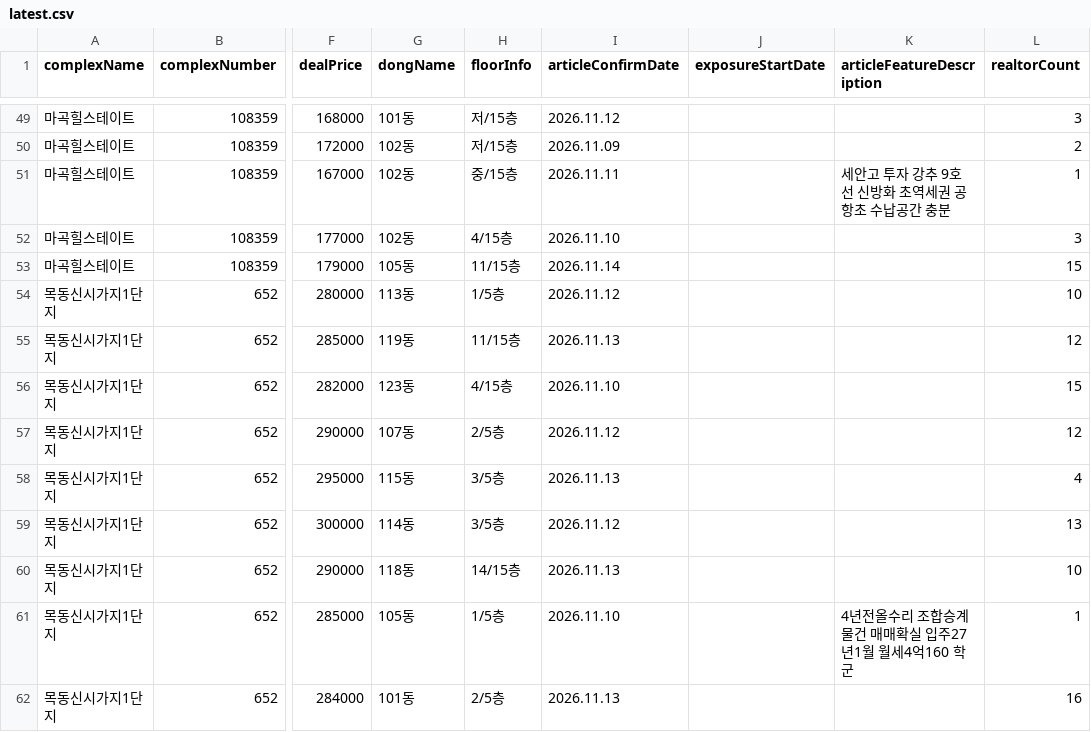
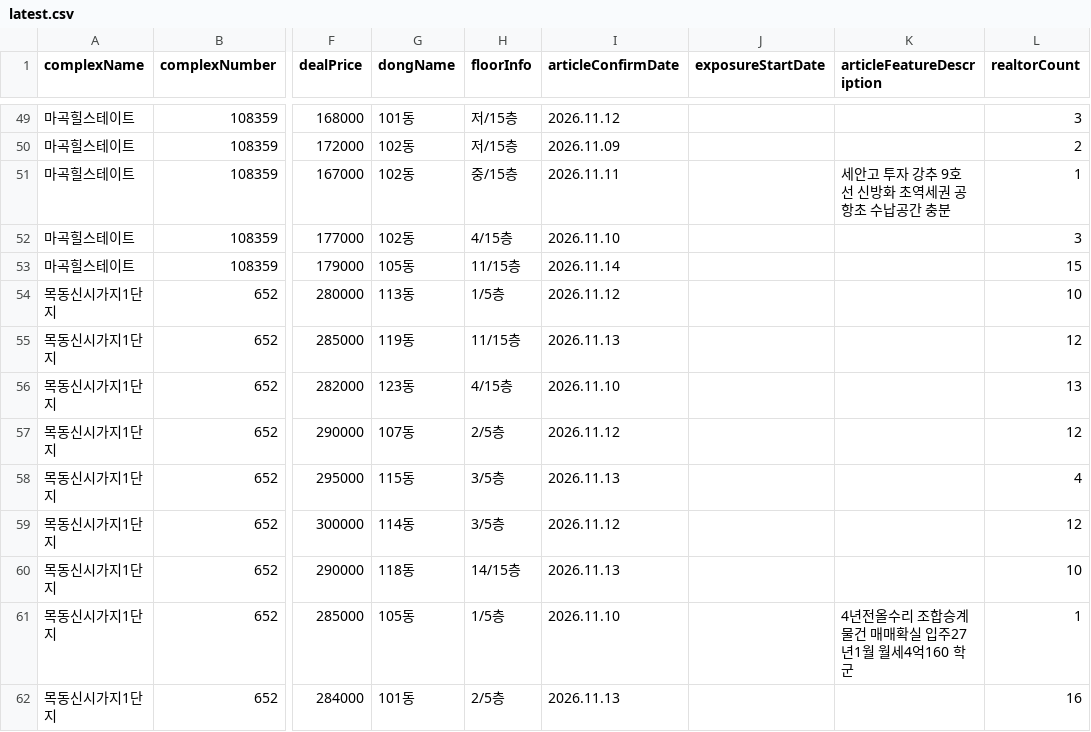
Before and after one commit to hamdongsoo0705/real_estate, a CSV file: data/latest.csv, drawn as a sheet; only a part is shown, gaps mark what is left out; the diff covers the shown part only; the diff names each change by its address in the sheet, - before the commit and + after, or states it on an @@ line.

```diff
--- a/data/latest.csv
+++ b/data/latest.csv
-L56 (realtorCount): 15
+L56 (realtorCount): 13
-L59 (realtorCount): 13
+L59 (realtorCount): 12
```
Also changed, not shown: 3 added rows, 3 removed rows, 2 moved rows and 33 edited cells elsewhere in this file.
